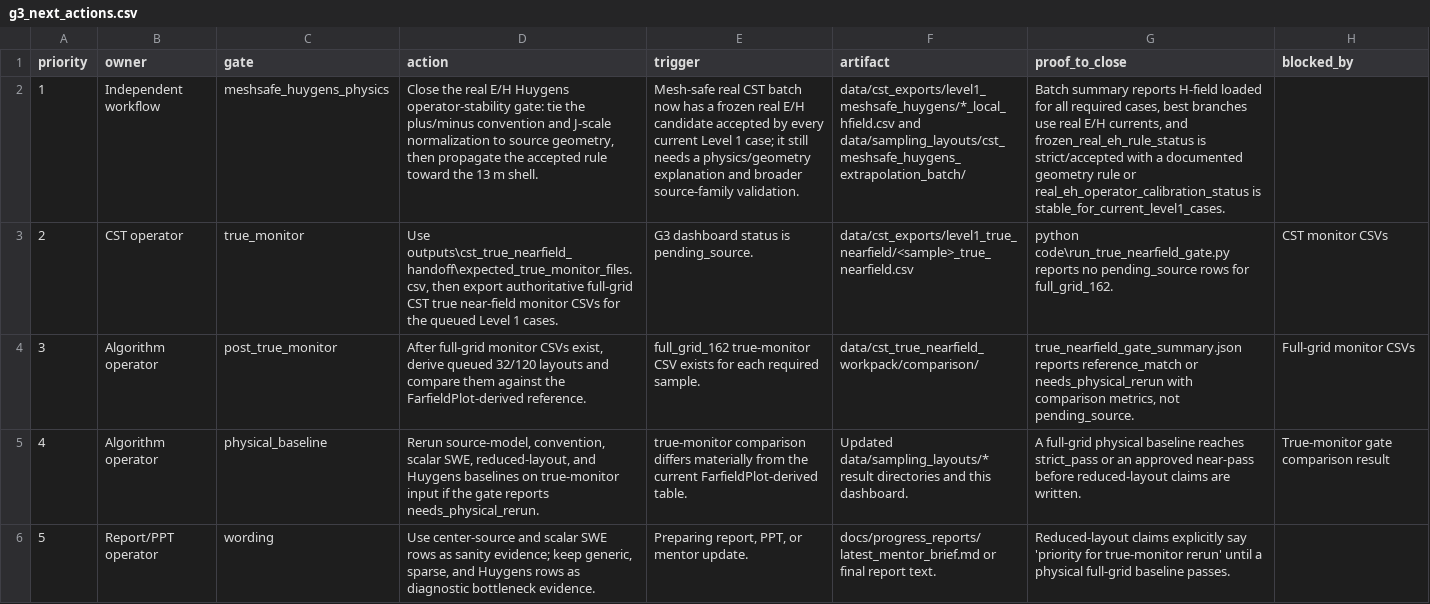
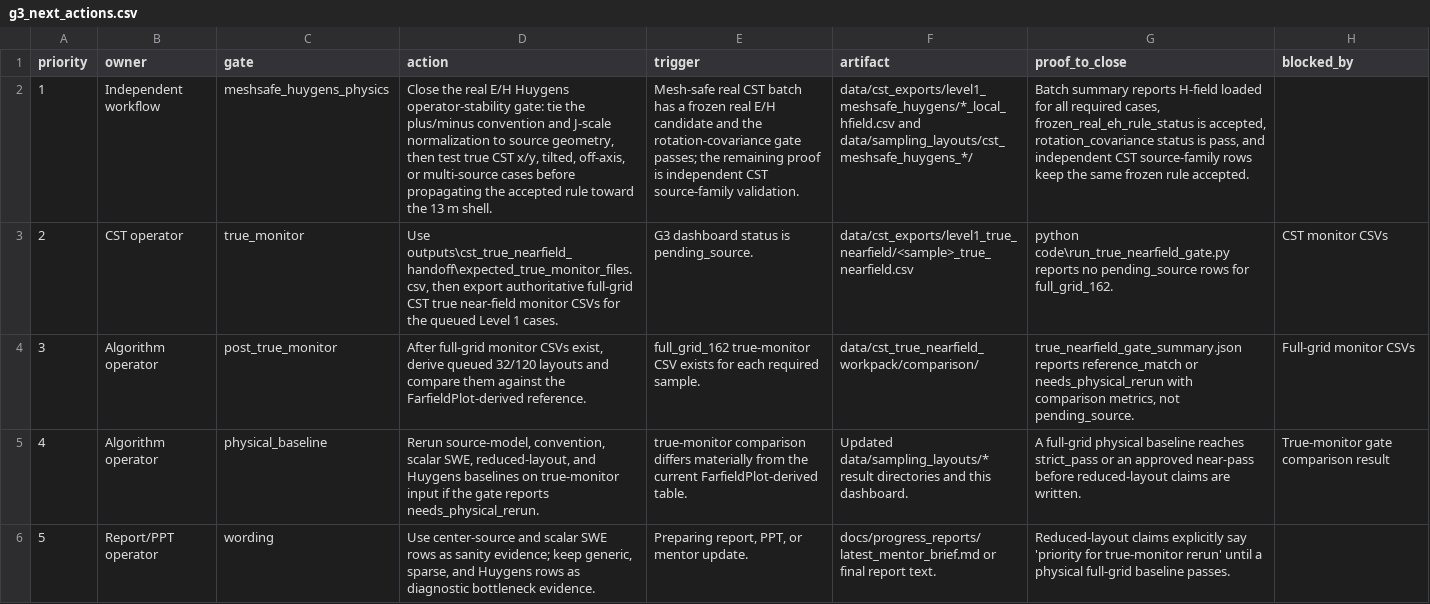
Before and after one commit to erhanerrrrr/cs202614-electromagnetic-aircraft-measurement, a CSV file: outputs/g3_model_dashboard/g3_next_actions.csv, drawn as a sheet; the diff names each change by its address in the sheet, - before the commit and + after, or states it on an @@ line.

```diff
--- a/outputs/g3_model_dashboard/g3_next_actions.csv
+++ b/outputs/g3_model_dashboard/g3_next_actions.csv
-D2 (action): …geometry, then propagate the accepted…
+D2 (action): …geometry, then test true CST x/y, tilted, off-axis, or multi-source cases before propagating the accepted…
-E2 (trigger): …CST batch now has a frozen real E/H candidate accepted by every current Level 1 case; it still needs a physics/geometry explanation and broader source-family validation.
+E2 (trigger): …CST batch has a frozen real E/H candidate and the rotation-covariance gate passes; the remaining proof is independent CST source-family validation.
-F2 (artifact): data/cst_exports/level1_meshsafe_huygens/*_local_hfield.csv and data/sampling_layouts/cst_meshsafe_huygens_extrapolation_batch/
+F2 (artifact): data/cst_exports/level1_meshsafe_huygens/*_local_hfield.csv and data/sampling_layouts/cst_meshsafe_huygens_*/
-G2 (proof_to_close): …required cases, best branches use real E/H currents, and frozen_real_eh_rule_status is strict/accepted with a documented geometry rule or real_eh_operator_calibration_status is stable_for_current_level1_cases.
+G2 (proof_to_close): …required cases, frozen_real_eh_rule_status is accepted, rotation_covariance status is pass, and independent CST source-family rows keep the same frozen rule accepted.
```
Also changed, not shown: outputs/g3_model_dashboard/g3_model_status.csv, outputs/g3_model_dashboard/reconstruction_metrics.csv, 14 other files.
